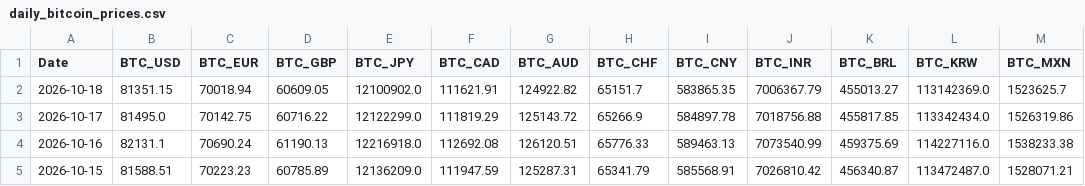
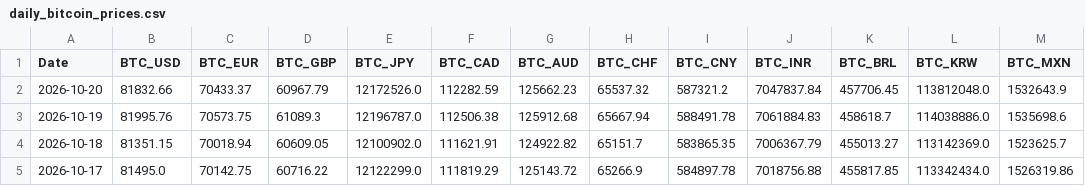
Before and after one commit to typedcypher/historical-bitcoin-prices, a CSV file: data/daily_bitcoin_prices.csv, drawn as a sheet; only a part is shown; the shorter side is filled out with more unchanged rows; the diff names each change by its address in the sheet, - before the commit and + after, or states it on an @@ line.

```diff
--- a/data/daily_bitcoin_prices.csv
+++ b/data/daily_bitcoin_prices.csv
+row 2: 2026-10-20 | 81832.66 | 70433.37 | 60967.79 | 12172526.0 | 112282.59 | 125662.23 | 65537.32 | 587321.2 | 7047837.84 | 457706.45 | 113812048.0 | 1532643.9
+row 3: 2026-10-19 | 81995.76 | 70573.75 | 61089.3 | 12196787.0 | 112506.38 | 125912.68 | 65667.94 | 588491.78 | 7061884.83 | 458618.7 | 114038886.0 | 1535698.6
```
